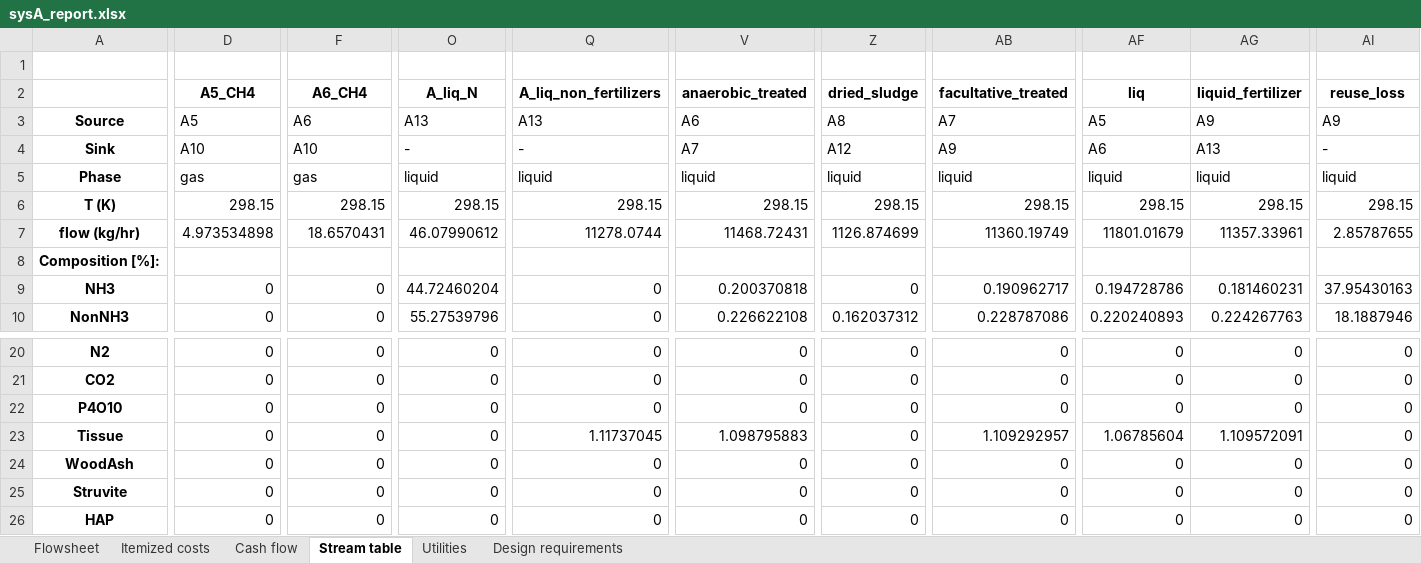
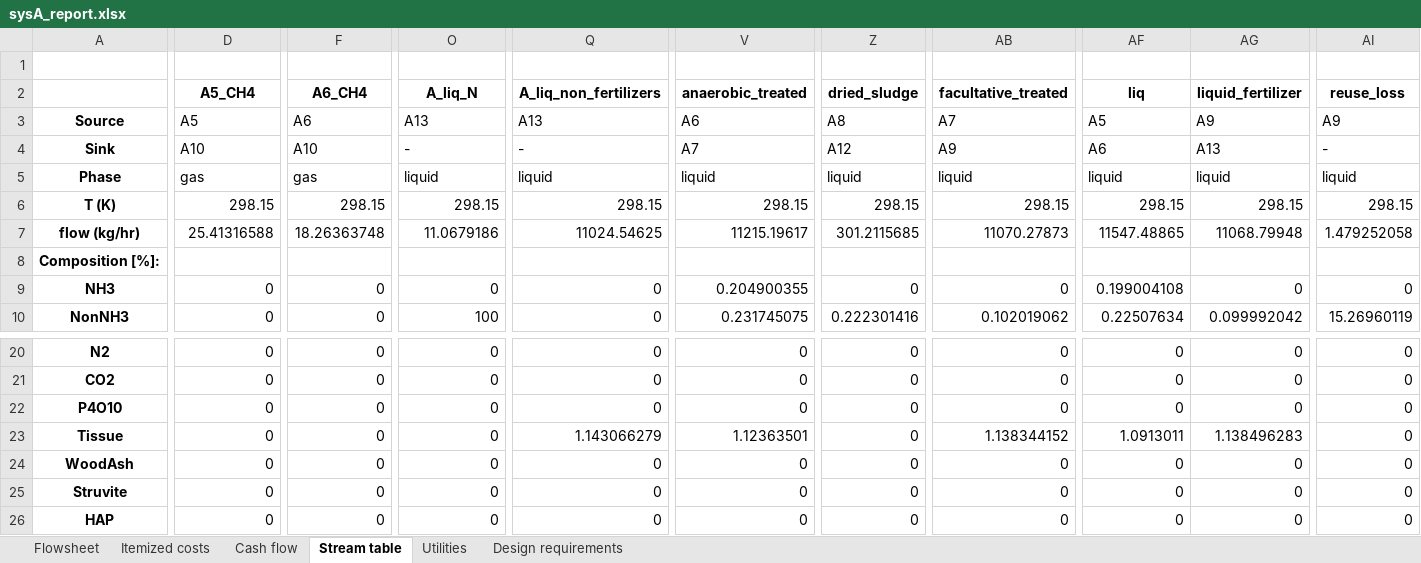
Before and after one commit to QSD-Group/EXPOsan, an Excel workbook: exposan/bwaise/results/sysA_report.xlsx, sheet Stream table, drawn as a sheet; only a part is shown, gaps mark what is left out; values as stored, in another font and other column widths than the file's, no borders; the diff covers the shown part only; the diff names each change by its address in the sheet, - before the commit and + after, or states it on an @@ line.

```diff
--- a/exposan/bwaise/results/sysA_report.xlsx (sheet Stream table)
+++ b/exposan/bwaise/results/sysA_report.xlsx (sheet Stream table)
-D7 (A5_CH4): 4.973534898
+D7 (A5_CH4): 25.41316588
-F7 (A6_CH4): 18.6570431
+F7 (A6_CH4): 18.26363748
-O7 (A_liq_N): 46.07990612
+O7 (A_liq_N): 11.0679186
-Q7 (A_liq_non_fertilizers): 11278.0744
+Q7 (A_liq_non_fertilizers): 11024.54625
-V7 (anaerobic_treated): 11468.72431
+V7 (anaerobic_treated): 11215.19617
-Z7 (dried_sludge): 1126.874699
+Z7 (dried_sludge): 301.2115685
-AB7 (facultative_treated): 11360.19749
+AB7 (facultative_treated): 11070.27873
-AF7 (liq): 11801.01679
+AF7 (liq): 11547.48865
-AG7 (liquid_fertilizer): 11357.33961
+AG7 (liquid_fertilizer): 11068.79948
-AI7 (reuse_loss): 2.85787655
+AI7 (reuse_loss): 1.479252058
-O9 (A_liq_N): 44.72460204
+O9 (A_liq_N): 0
-V9 (anaerobic_treated): 0.200370818
+V9 (anaerobic_treated): 0.204900355
-AB9 (facultative_treated): 0.190962717
+AB9 (facultative_treated): 0
-AF9 (liq): 0.194728786
+AF9 (liq): 0.199004108
-AG9 (liquid_fertilizer): 0.181460231
+AG9 (liquid_fertilizer): 0
-AI9 (reuse_loss): 37.95430163
+AI9 (reuse_loss): 0
-O10 (A_liq_N): 55.27539796
+O10 (A_liq_N): 100
-V10 (anaerobic_treated): 0.226622108
+V10 (anaerobic_treated): 0.231745075
-Z10 (dried_sludge): 0.162037312
+Z10 (dried_sludge): 0.222301416
-AB10 (facultative_treated): 0.228787086
+AB10 (facultative_treated): 0.102019062
-AF10 (liq): 0.220240893
+AF10 (liq): 0.22507634
-AG10 (liquid_fertilizer): 0.224267763
+AG10 (liquid_fertilizer): 0.099992042
-AI10 (reuse_loss): 18.1887946
+AI10 (reuse_loss): 15.26960119
-Q23 (A_liq_non_fertilizers): 1.11737045
+Q23 (A_liq_non_fertilizers): 1.143066279
-V23 (anaerobic_treated): 1.098795883
+V23 (anaerobic_treated): 1.12363501
-AB23 (facultative_treated): 1.109292957
+AB23 (facultative_treated): 1.138344152
-AF23 (liq): 1.06785604
+AF23 (liq): 1.0913011
-AG23 (liquid_fertilizer): 1.109572091
+AG23 (liquid_fertilizer): 1.138496283
```
Also changed, not shown: 52 edited cells elsewhere in this sheet, sheet Cash flow, sheet Design requirements, exposan/bwaise/results/sysA_lca.xlsx, exposan/bwaise/results/sysB_lca.xlsx, 37 other files.
